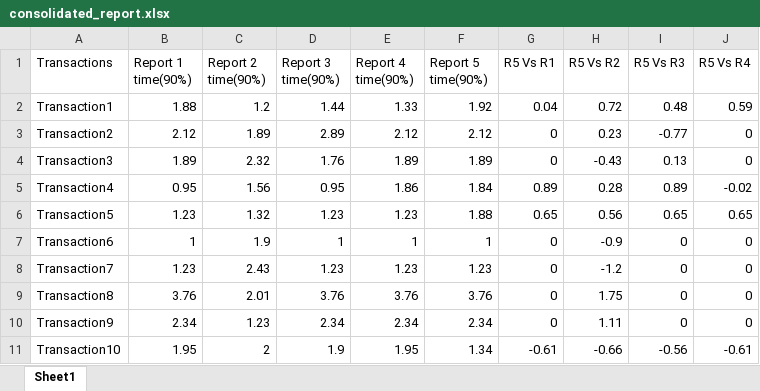
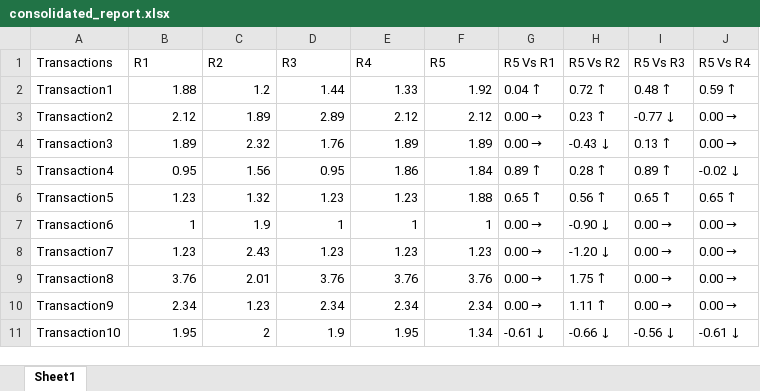
Before and after one commit to neeraj-2011/excelcomp, an Excel workbook: consolidated_report.xlsx, sheet Sheet1, drawn as a sheet; only a part is shown; values as stored, in another font and other column widths than the file's, no cell formats; the diff covers the shown part only; the diff names each change by its address in the sheet, - before the commit and + after, or states it on an @@ line.

```diff
--- a/consolidated_report.xlsx (sheet Sheet1)
+++ b/consolidated_report.xlsx (sheet Sheet1)
-B1: Report 1 time(90%)
+B1: R1
-C1: Report 2 time(90%)
+C1: R2
-D1: Report 3 time(90%)
+D1: R3
-E1: Report 4 time(90%)
+E1: R4
-F1: Report 5 time(90%)
+F1: R5
-G2 (R5 Vs R1): 0.04
+G2 (R5 Vs R1): 0.04 ↑
-H2 (R5 Vs R2): 0.72
+H2 (R5 Vs R2): 0.72 ↑
-I2 (R5 Vs R3): 0.48
+I2 (R5 Vs R3): 0.48 ↑
-J2 (R5 Vs R4): 0.59
+J2 (R5 Vs R4): 0.59 ↑
-G3:G4 (R5 Vs R1): 0
+G3:G4 (R5 Vs R1): 0.00 →
-H3 (R5 Vs R2): 0.23
+H3 (R5 Vs R2): 0.23 ↑
-I3 (R5 Vs R3): -0.77
+I3 (R5 Vs R3): -0.77 ↓
-J3:J4 (R5 Vs R4): 0
+J3:J4 (R5 Vs R4): 0.00 →
-H4 (R5 Vs R2): -0.43
+H4 (R5 Vs R2): -0.43 ↓
-I4 (R5 Vs R3): 0.13
+I4 (R5 Vs R3): 0.13 ↑
-G5 (R5 Vs R1): 0.89
+G5 (R5 Vs R1): 0.89 ↑
-H5 (R5 Vs R2): 0.28
+H5 (R5 Vs R2): 0.28 ↑
-I5 (R5 Vs R3): 0.89
+I5 (R5 Vs R3): 0.89 ↑
-J5 (R5 Vs R4): -0.02
+J5 (R5 Vs R4): -0.02 ↓
-G6 (R5 Vs R1): 0.65
+G6 (R5 Vs R1): 0.65 ↑
-H6 (R5 Vs R2): 0.56
+H6 (R5 Vs R2): 0.56 ↑
-I6 (R5 Vs R3): 0.65
+I6 (R5 Vs R3): 0.65 ↑
-J6 (R5 Vs R4): 0.65
+J6 (R5 Vs R4): 0.65 ↑
-G7:G10 (R5 Vs R1): 0
+G7:G10 (R5 Vs R1): 0.00 →
-H7 (R5 Vs R2): -0.9
+H7 (R5 Vs R2): -0.90 ↓
-I7:I10 (R5 Vs R3): 0
+I7:I10 (R5 Vs R3): 0.00 →
-J7:J10 (R5 Vs R4): 0
+J7:J10 (R5 Vs R4): 0.00 →
-H8 (R5 Vs R2): -1.2
+H8 (R5 Vs R2): -1.20 ↓
-H9 (R5 Vs R2): 1.75
+H9 (R5 Vs R2): 1.75 ↑
-H10 (R5 Vs R2): 1.11
+H10 (R5 Vs R2): 1.11 ↑
-G11 (R5 Vs R1): -0.61
+G11 (R5 Vs R1): -0.61 ↓
-H11 (R5 Vs R2): -0.66
+H11 (R5 Vs R2): -0.66 ↓
-I11 (R5 Vs R3): -0.56
+I11 (R5 Vs R3): -0.56 ↓
-J11 (R5 Vs R4): -0.61
+J11 (R5 Vs R4): -0.61 ↓
```
Also changed, not shown: 20 edited cells elsewhere in this sheet, cell formats, 1 other file.
